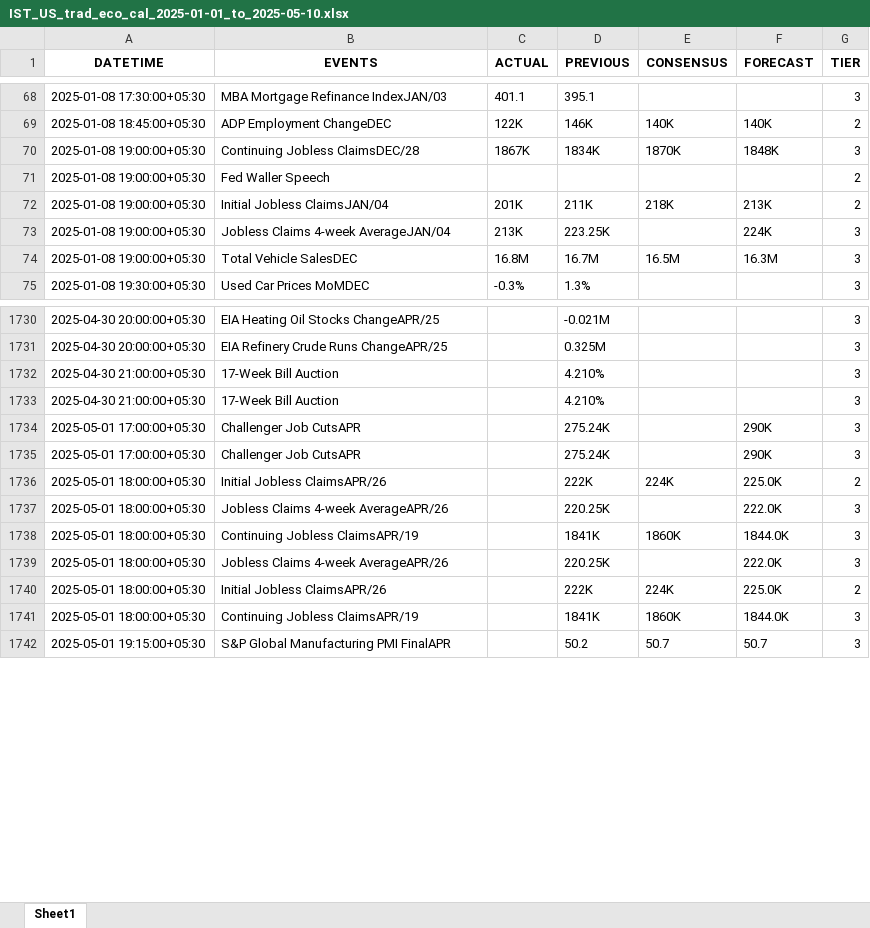
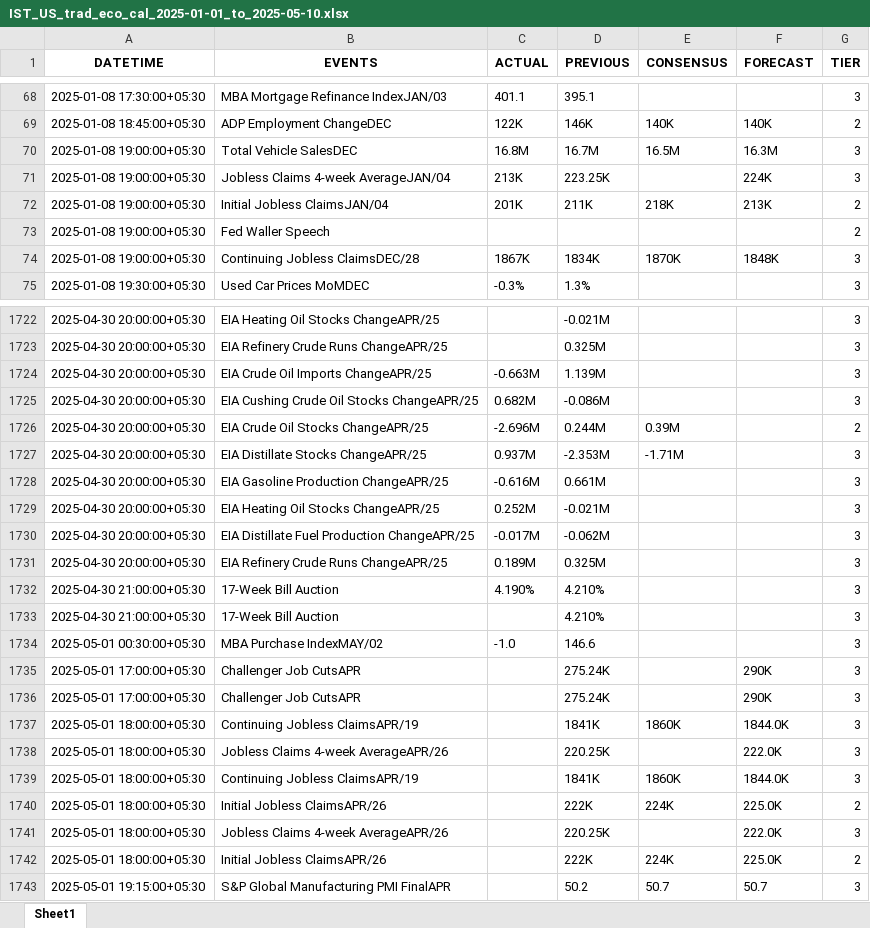
Before and after one commit to krishangguptafibonacciresearch/DistributionProject, an Excel workbook: Input_data/IST_US_trad_eco_cal_2025-01-01_to_2025-05-10.xlsx, sheet Sheet1, drawn as a sheet; only a part is shown, gaps mark what is left out; values as stored, in another font and other column widths than the file's, no borders; the diff covers the shown part only; the diff names each change by its address in the sheet, - before the commit and + after, or states it on an @@ line.

```diff
--- a/Input_data/IST_US_trad_eco_cal_2025-01-01_to_2025-05-10.xlsx (sheet Sheet1)
+++ b/Input_data/IST_US_trad_eco_cal_2025-01-01_to_2025-05-10.xlsx (sheet Sheet1)
@@ row 73 moved to row 71: 2025-01-08 19:00:00+05:30 @@
@@ row 71 moved to row 73: 2025-01-08 19:00:00+05:30 @@
@@ row 70 moved to row 74: 2025-01-08 19:00:00+05:30 @@
+row 1724: 2025-04-30 20:00:00+05:30 | EIA Crude Oil Imports ChangeAPR/25 | -0.663M | 1.139M |  |  | 3
+row 1725: 2025-04-30 20:00:00+05:30 | EIA Cushing Crude Oil Stocks ChangeAPR/25 | 0.682M | -0.086M |  |  | 3
+row 1726: 2025-04-30 20:00:00+05:30 | EIA Crude Oil Stocks ChangeAPR/25 | -2.696M | 0.244M | 0.39M |  | 2
+row 1727: 2025-04-30 20:00:00+05:30 | EIA Distillate Stocks ChangeAPR/25 | 0.937M | -2.353M | -1.71M |  | 3
+row 1728: 2025-04-30 20:00:00+05:30 | EIA Gasoline Production ChangeAPR/25 | -0.616M | 0.661M |  |  | 3
+row 1729: 2025-04-30 20:00:00+05:30 | EIA Heating Oil Stocks ChangeAPR/25 | 0.252M | -0.021M |  |  | 3
+row 1730: 2025-04-30 20:00:00+05:30 | EIA Distillate Fuel Production ChangeAPR/25 | -0.017M | -0.062M |  |  | 3
+row 1731: 2025-04-30 20:00:00+05:30 | EIA Refinery Crude Runs ChangeAPR/25 | 0.189M | 0.325M |  |  | 3
-C1732 (ACTUAL): (empty)
+C1732 (ACTUAL): 4.190%
+row 1734: 2025-05-01 00:30:00+05:30 | MBA Purchase IndexMAY/02 | -1.0 | 146.6 |  |  | 3
@@ row 1741 moved to row 1737: 2025-05-01 18:00:00+05:30 @@
@@ row 1736 moved to row 1740: 2025-05-01 18:00:00+05:30 @@
```
Also changed, not shown: 2 added rows, 11 removed rows, 683 moved rows and 36 edited cells elsewhere in this sheet, Input_data/IST_All Countries_trad_eco_cal_2025-01-01_to_2025-05-10.xlsx, 2 other files.
